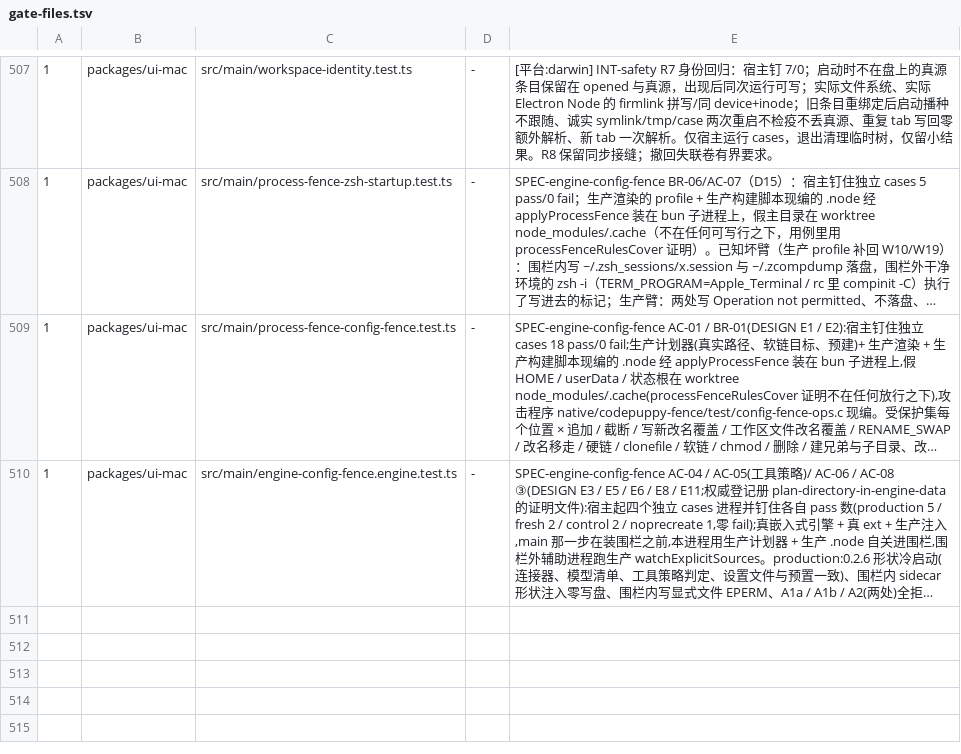
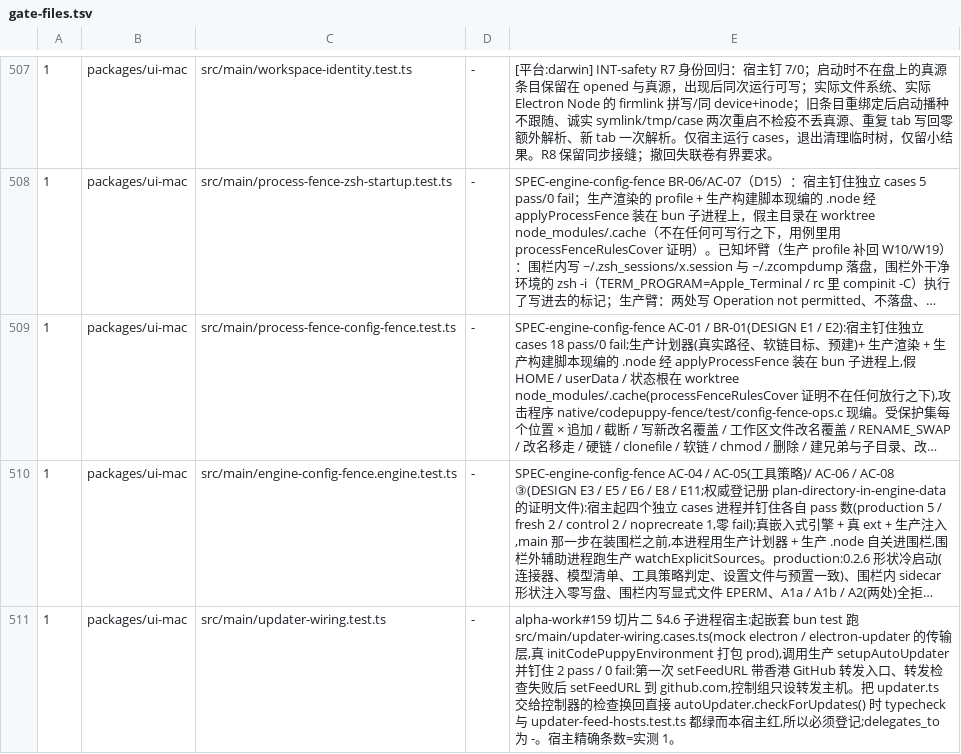
Before and after one commit to impharaon/alpha-code, a TSV file: scripts/gate-files.tsv, drawn as a sheet; only a part is shown, gaps mark what is left out; long unchanged cells end in …; the diff names each change by its address in the sheet, - before the commit and + after, or states it on an @@ line.

```diff
--- a/scripts/gate-files.tsv
+++ b/scripts/gate-files.tsv
+row 511: 1 | packages/ui-mac | src/main/updater-wiring.test.ts | - | alpha-work#159 切片二 §4.6 子进程宿主:起嵌套 bun test 跑 src/main/updater-wiring.cases.ts(mock electron / electron-updater 的传输层,真 initCodePuppyEnvironment 打包 prod),调用生产 setupAutoUpdater 并钉住 2 pass / 0 fail:第一次 setFeedURL 带香港 GitHub 转发入口、转发检查失败后 setFeedURL 到 github.com,控制组只设转发主机。把 updater.ts 交给控制器的检查换回直接 autoUpdater.checkForUpdates() 时 typecheck 与 updater-feed-hosts.test.ts 都绿而本宿主红,所以必须登记;delegates_to 为 -。宿主精确条数=实测 1。
```
Also changed, not shown: scripts/old-name-exceptions.tsv, 2 other files.
